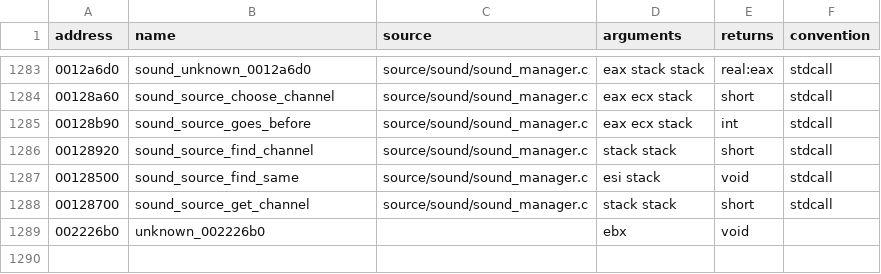
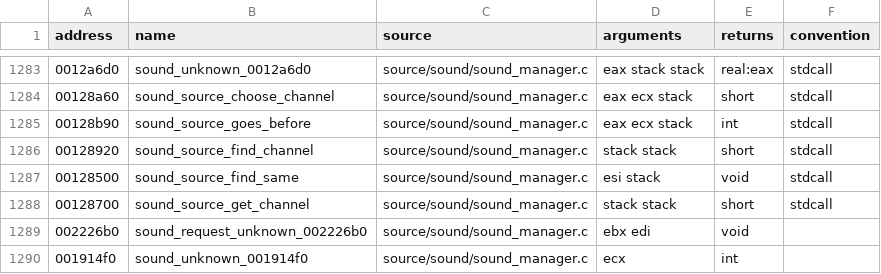
Before and after one commit to stevencol/halo-2-universal, a CSV file: symbols/functions.csv, drawn as a sheet; only a part is shown, gaps mark what is left out.

```diff
--- a/symbols/functions.csv
+++ b/symbols/functions.csv
@@ -1288,2 +1288,3 @@ address,name,source,arguments,returns,convention
 00128700,sound_source_get_channel,source/sound/sound_manager.c,stack stack,short,stdcall
-002226b0,unknown_002226b0,,ebx,void
+002226b0,sound_request_unknown_002226b0,source/sound/sound_manager.c,ebx edi,void
+001914f0,sound_unknown_001914f0,source/sound/sound_manager.c,ecx,int
```
Also changed, not shown: symbols/globals.csv, 5 other files.
